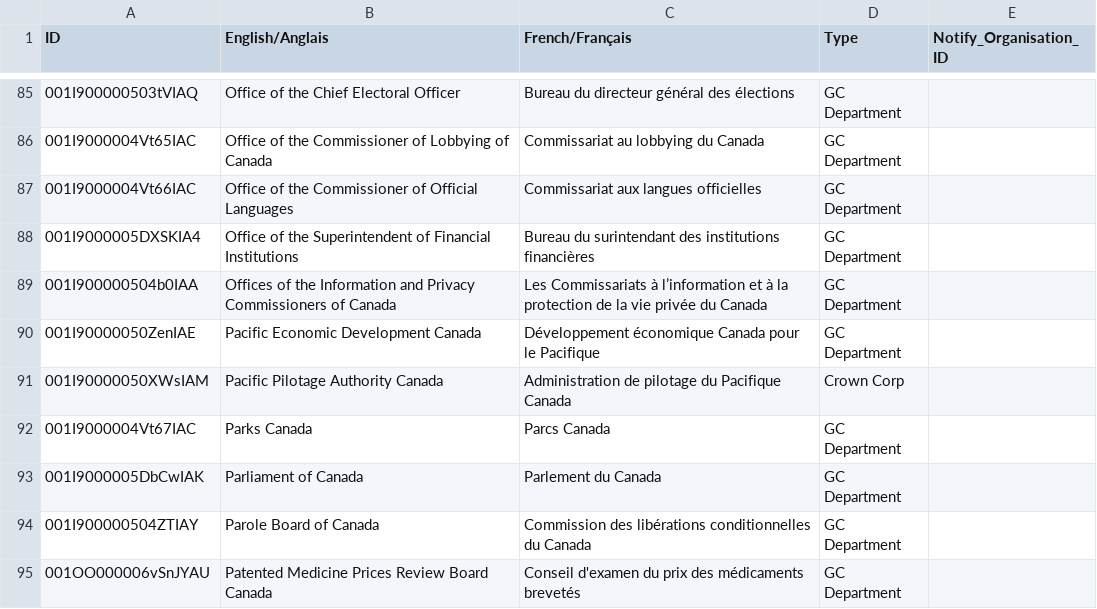
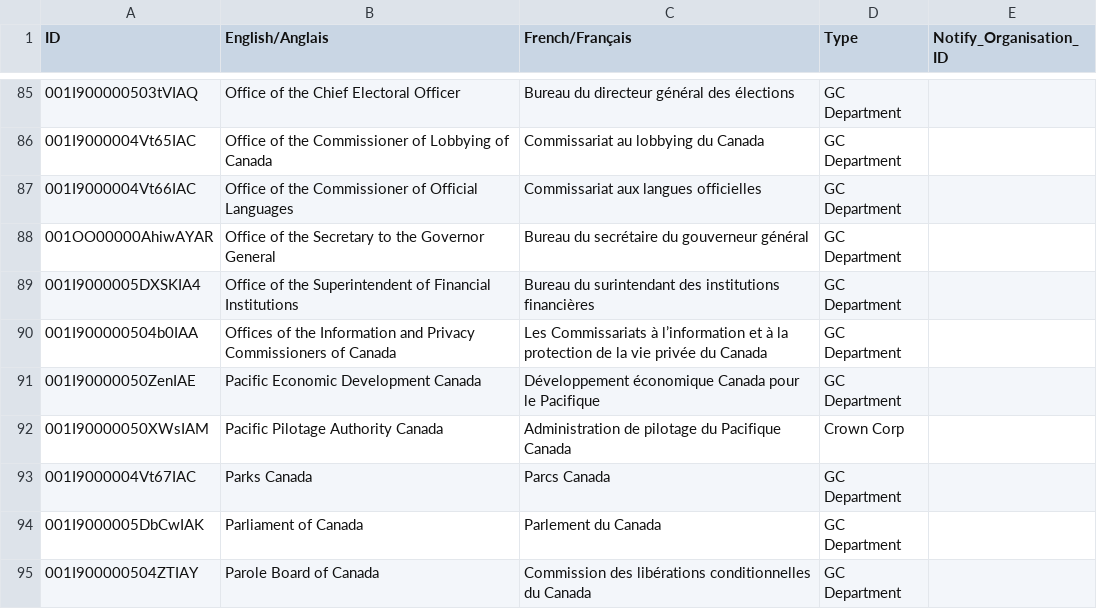
Before and after one commit to cds-snc/gc-organisations, a CSV file: data/all.csv, drawn as a sheet; only a part is shown, gaps mark what is left out; the shorter side is filled out with more unchanged rows.

```diff
--- a/data/all.csv
+++ b/data/all.csv
@@ -87,2 +87,3 @@ ID,English/Anglais,French/Français,Type,Notify_Organisation_ID
 001I9000004Vt66IAC,Office of the Commissioner of Official Languages,Commissariat aux langues officielles,GC Department,
+001OO00000AhiwAYAR,Office of the Secretary to the Governor General,Bureau du secrétaire du gouverneur général,GC Department,
 001I9000005DXSKIA4,Office of the Superintendent of Financial Institutions,Bureau du surintendant des institutions financières,GC Department,
```
Also changed, not shown: data/all-name-eng.csv, data/all-name-fra.csv, 3 other files.
